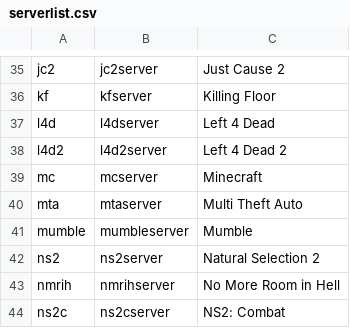
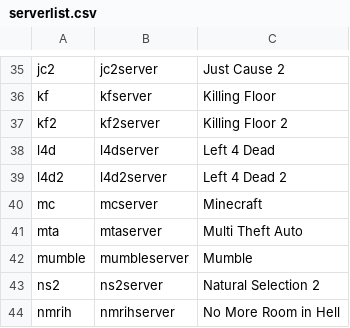
Before and after one commit to GameServerManagers/LinuxGSM, a CSV file: lgsm/data/serverlist.csv, drawn as a sheet; only a part is shown, gaps mark what is left out; the shorter side is filled out with more unchanged rows; the diff names each change by its address in the sheet, - before the commit and + after, or states it on an @@ line.

Commit message:
Killing Floor 2

```diff
--- a/lgsm/data/serverlist.csv
+++ b/lgsm/data/serverlist.csv
+row 37: kf2 | kf2server | Killing Floor 2
```
